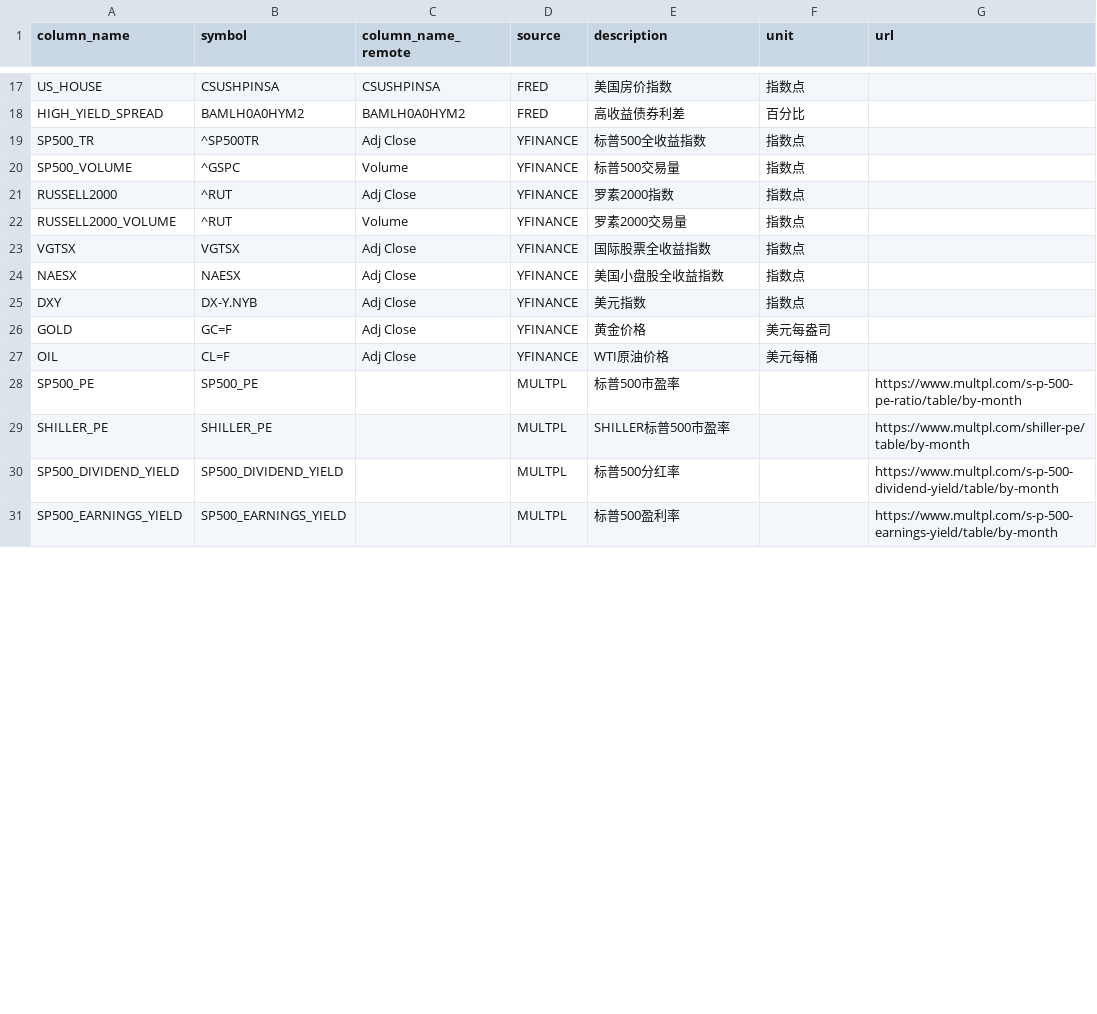
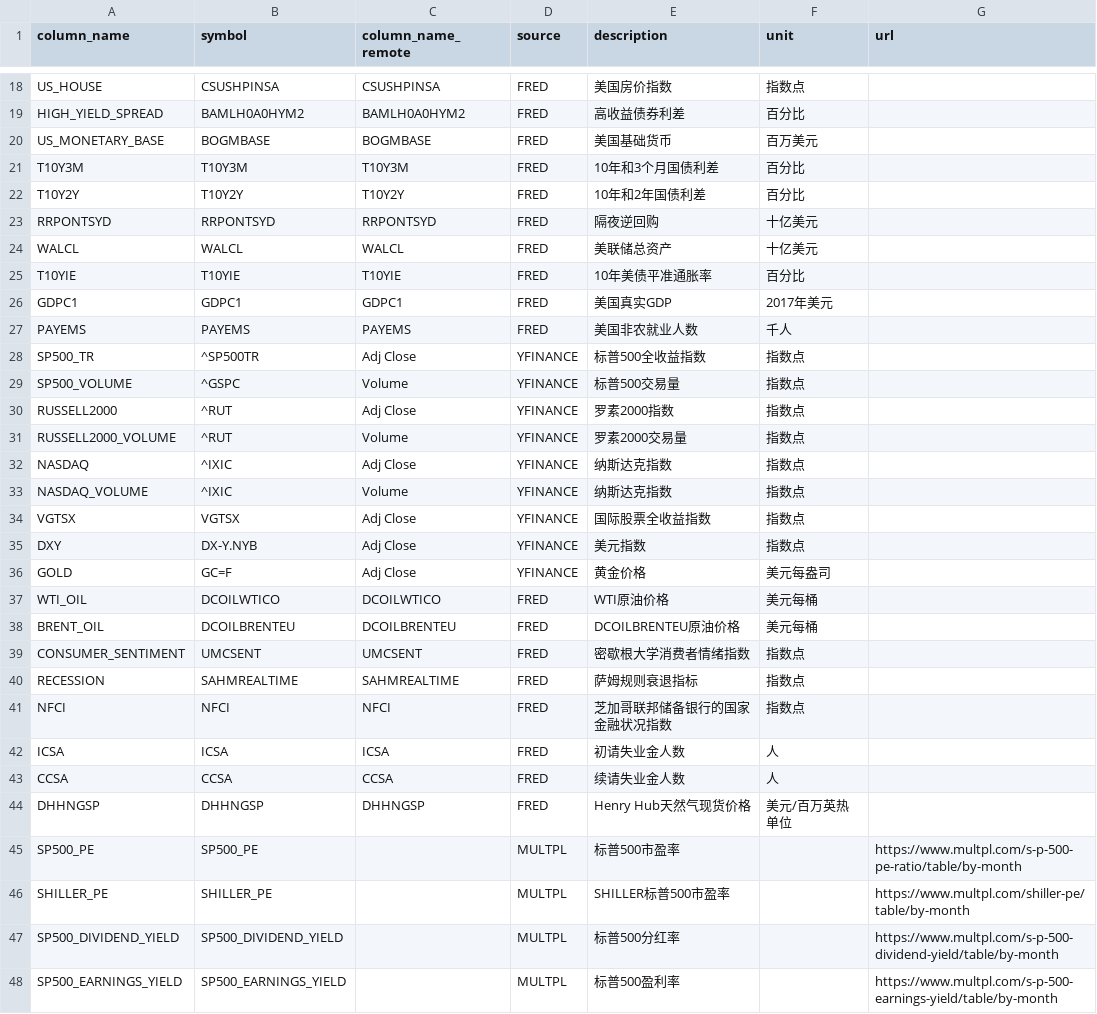
Before and after one commit to LL145/MarketSage, a CSV file: config/data_config.csv, drawn as a sheet; only a part is shown, gaps mark what is left out; the diff covers the shown part only.

```diff
--- a/config/data_config.csv
+++ b/config/data_config.csv
@@ -18,2 +19,10 @@ US_HOUSE,CSUSHPINSA,CSUSHPINSA,FRED,美国房价指数,指数点,
 HIGH_YIELD_SPREAD,BAMLH0A0HYM2,BAMLH0A0HYM2,FRED,高收益债券利差,百分比,
+US_MONETARY_BASE,BOGMBASE,BOGMBASE,FRED,美国基础货币,百万美元,
+T10Y3M,T10Y3M,T10Y3M,FRED,10年和3个月国债利差,百分比,
+T10Y2Y,T10Y2Y,T10Y2Y,FRED,10年和2年国债利差,百分比,
+RRPONTSYD,RRPONTSYD,RRPONTSYD,FRED,隔夜逆回购,十亿美元,
+WALCL,WALCL,WALCL,FRED,美联储总资产,十亿美元,
+T10YIE,T10YIE,T10YIE,FRED,10年美债平准通胀率,百分比,
+GDPC1,GDPC1,GDPC1,FRED,美国真实GDP,2017年美元,
+PAYEMS,PAYEMS,PAYEMS,FRED,美国非农就业人数,千人,
 SP500_TR,^SP500TR,Adj Close,YFINANCE,标普500全收益指数,指数点,
@@ -22,7 +31,15 @@ RUSSELL2000,^RUT,Adj Close,YFINANCE,罗素2000指数,指数点,
 RUSSELL2000_VOLUME,^RUT,Volume,YFINANCE,罗素2000交易量,指数点,
+NASDAQ,^IXIC,Adj Close,YFINANCE,纳斯达克指数,指数点,
+NASDAQ_VOLUME,^IXIC,Volume,YFINANCE,纳斯达克指数,指数点,
 VGTSX,VGTSX,Adj Close,YFINANCE,国际股票全收益指数,指数点,
-NAESX,NAESX,Adj Close,YFINANCE,美国小盘股全收益指数,指数点,
 DXY,DX-Y.NYB,Adj Close,YFINANCE,美元指数,指数点,
 GOLD,GC=F,Adj Close,YFINANCE,黄金价格,美元每盎司,
-OIL,CL=F,Adj Close,YFINANCE,WTI原油价格,美元每桶,
+WTI_OIL,DCOILWTICO,DCOILWTICO,FRED,WTI原油价格,美元每桶,
+BRENT_OIL,DCOILBRENTEU,DCOILBRENTEU,FRED,DCOILBRENTEU原油价格,美元每桶,
+CONSUMER_SENTIMENT,UMCSENT,UMCSENT,FRED,密歇根大学消费者情绪指数,指数点,
+RECESSION,SAHMREALTIME,SAHMREALTIME,FRED,萨姆规则衰退指标,指数点,
+NFCI,NFCI,NFCI,FRED,芝加哥联邦储备银行的国家金融状况指数,指数点,
+ICSA,ICSA,ICSA,FRED,初请失业金人数,人,
+CCSA,CCSA,CCSA,FRED,续请失业金人数,人,
+DHHNGSP,DHHNGSP,DHHNGSP,FRED,Henry Hub天然气现货价格,美元/百万英热单位,
 SP500_PE,SP500_PE,,MULTPL,标普500市盈率,,https://www.multpl.com/s-p-500-pe-ratio/table/by-month
```
Also changed, not shown: 1 added row, 4 removed rows and 10 edited cells elsewhere in this file, 5 other files.
